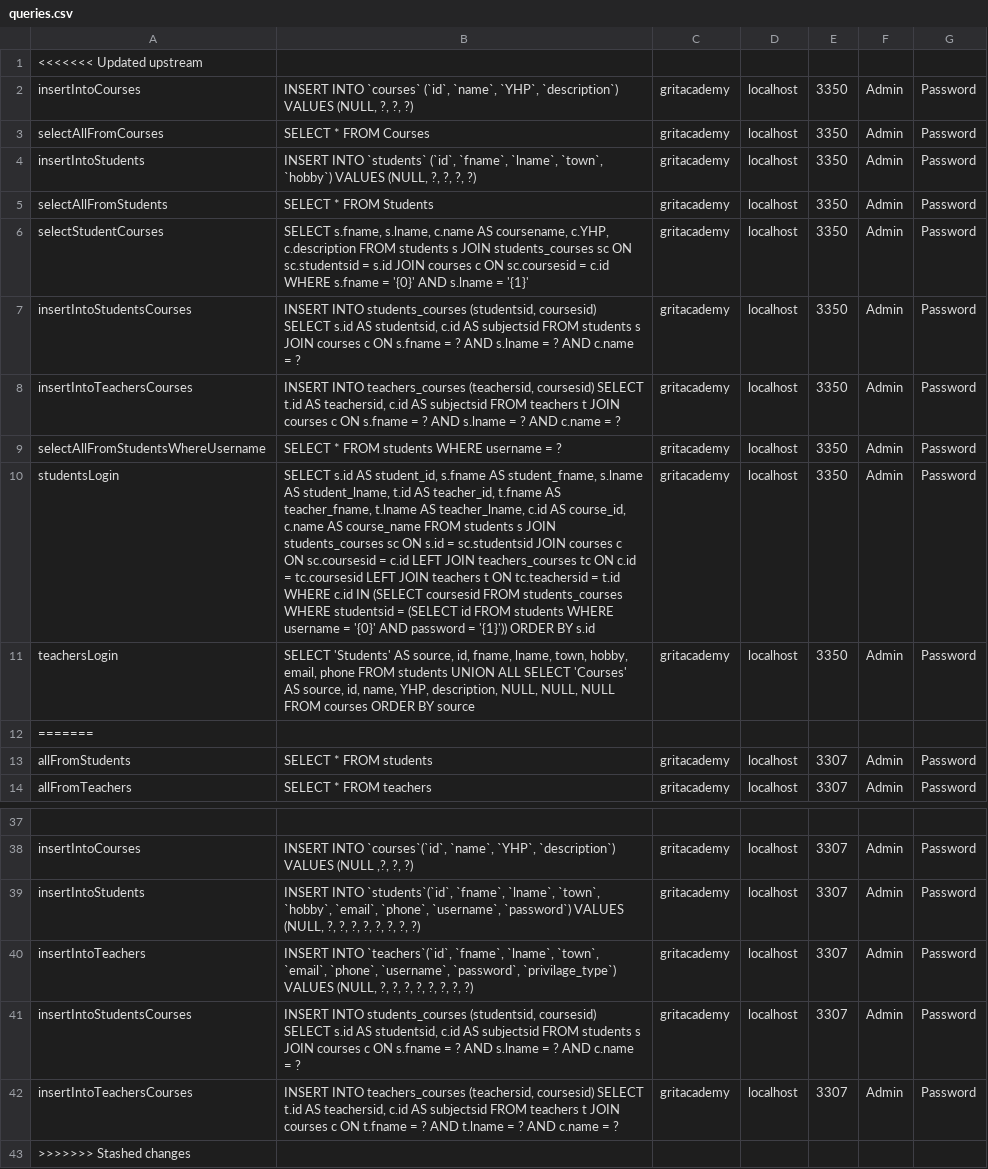
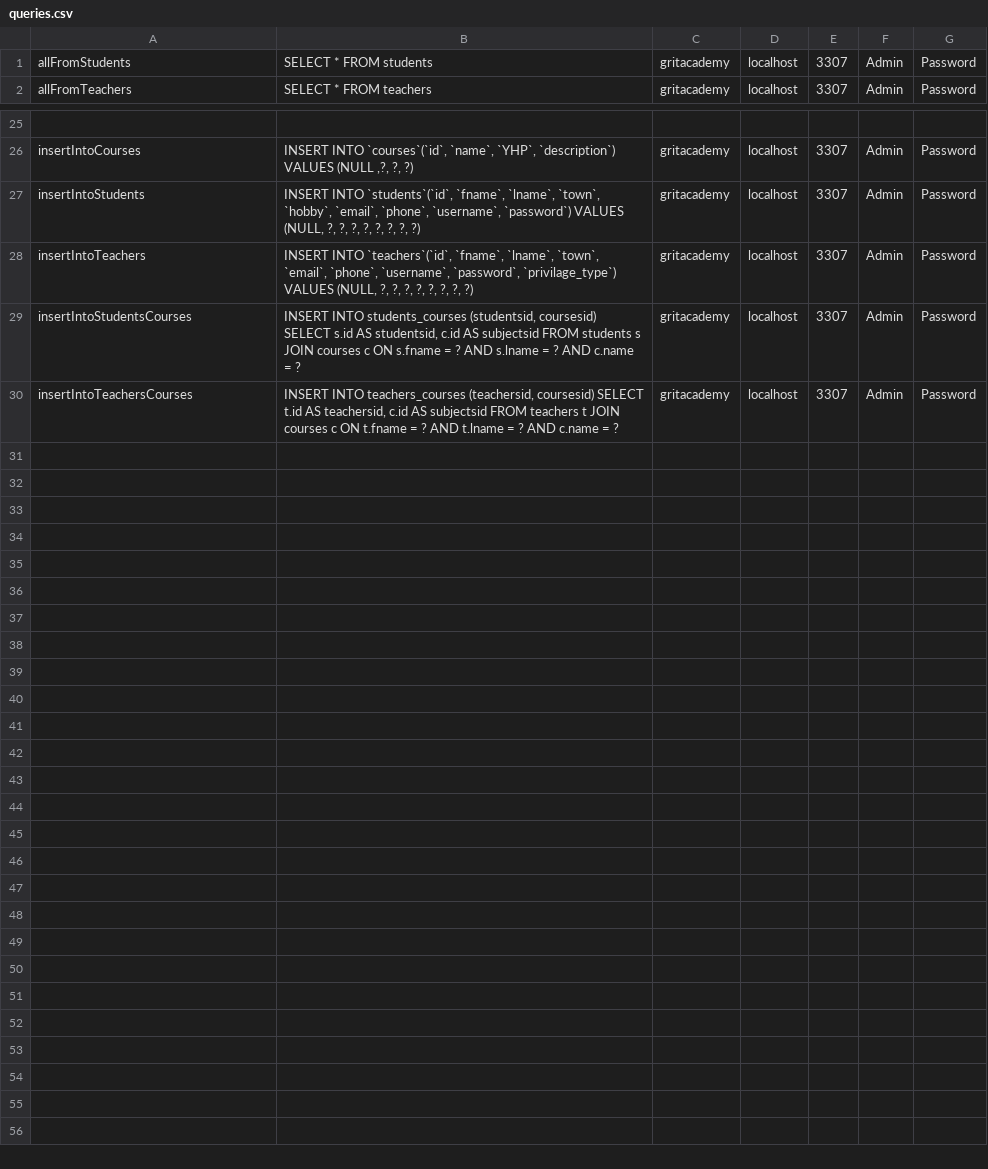
Before and after one commit to JoBch/Java23-WebDevJava-GritAcademyPortal-Joel-Bech, a CSV file: Slutprojekt/src/main/java/models/queries.csv, drawn as a sheet; only a part is shown, gaps mark what is left out; the diff names each change by its address in the sheet, - before the commit and + after, or states it on an @@ line.

Commit message:
Fix med lite bönor, lite tables så vi kan plocka ut id med hjälp av radio och lite annat småfix. Nu ska det mest kopplas ihop?

```diff
--- a/Slutprojekt/src/main/java/models/queries.csv
+++ b/Slutprojekt/src/main/java/models/queries.csv
-row 1: <<<<<<< Updated upstream
-row 2: insertIntoCourses | INSERT INTO `courses` (`id`, `name`, `YHP`, `description`) VALUES (NULL, ?, ?, ?) | gritacademy | localhost | 3350 | Admin | Password
-row 3: selectAllFromCourses | SELECT * FROM Courses | gritacademy | localhost | 3350 | Admin | Password
-row 4: insertIntoStudents | INSERT INTO `students` (`id`, `fname`, `lname`, `town`, `hobby`) VALUES (NULL, ?, ?, ?, ?) | gritacademy | localhost | 3350 | Admin | Password
-row 5: selectAllFromStudents | SELECT * FROM Students | gritacademy | localhost | 3350 | Admin | Password
-row 6: selectStudentCourses | SELECT s.fname, s.lname, c.name AS coursename, c.YHP, c.description FROM students s JOIN students_courses sc ON sc.studentsid = s.id JOIN courses c ON sc.coursesid = c.id WHERE s.fname = '{0}' AND s.lname = '{1}' | gritacademy | localhost | 3350 | Admin | Password
-row 7: insertIntoStudentsCourses | INSERT INTO students_courses (studentsid, coursesid) SELECT s.id AS studentsid, c.id AS subjectsid FROM students s JOIN courses c ON s.fname = ? AND s.lname = ? AND c.name = ? | gritacademy | localhost | 3350 | Admin | Password
-row 8: insertIntoTeachersCourses | INSERT INTO teachers_courses (teachersid, coursesid) SELECT t.id AS teachersid, c.id AS subjectsid FROM teachers t JOIN courses c ON s.fname = ? AND s.lname = ? AND c.name = ? | gritacademy | localhost | 3350 | Admin | Password
-row 9: selectAllFromStudentsWhereUsername | SELECT * FROM students WHERE username = ? | gritacademy | localhost | 3350 | Admin | Password
-row 10: studentsLogin | SELECT s.id AS student_id, s.fname AS student_fname, s.lname AS student_lname, t.id AS teacher_id, t.fname AS teacher_fname, t.lname AS teacher_lname, c.id AS course_id, c.name AS course_name FROM students s JOIN students_courses sc ON s.id = sc.studentsid JOIN courses c ON sc.coursesid = c.id LEFT JOIN teachers_courses tc ON c.id = tc.coursesid LEFT JOIN teachers t ON tc.teachersid = t.id WHERE c.id IN (SELECT coursesid FROM students_courses WHERE studentsid = (SELECT id FROM students WHERE username = '{0}' AND password = '{1}')) ORDER BY s.id | gritacademy | localhost | 3350 | Admin | Password
-row 11: teachersLogin | SELECT 'Students' AS source, id, fname, lname, town, hobby, email, phone FROM students UNION ALL SELECT 'Courses' AS source, id, name, YHP, description, NULL, NULL, NULL FROM courses ORDER BY source | gritacademy | localhost | 3350 | Admin | Password
-row 12: =======
-row 43: >>>>>>> Stashed changes
```
Also changed, not shown: 15 other files.
